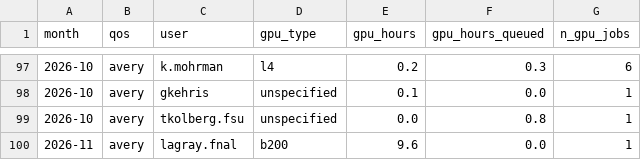
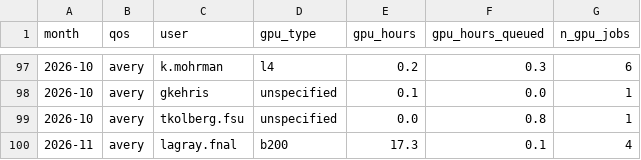
Before and after one commit to sgnoohc/hpg_librarian, a CSV file: gpu_usage/gpu_monthly_by_user.csv, drawn as a sheet; only a part is shown, gaps mark what is left out.

```diff
--- a/gpu_usage/gpu_monthly_by_user.csv
+++ b/gpu_usage/gpu_monthly_by_user.csv
@@ -99,2 +99,2 @@ month,qos,user,gpu_type,gpu_hours,gpu_hours_queued,n_gpu_jobs
 2026-10,avery,tkolberg.fsu,unspecified,0.0,0.8,1
-2026-11,avery,lagray.fnal,b200,9.6,0.0,1
+2026-11,avery,lagray.fnal,b200,17.3,0.1,4
```
Also changed, not shown: gpu_usage/gpu_monthly.csv, 4 other files.
